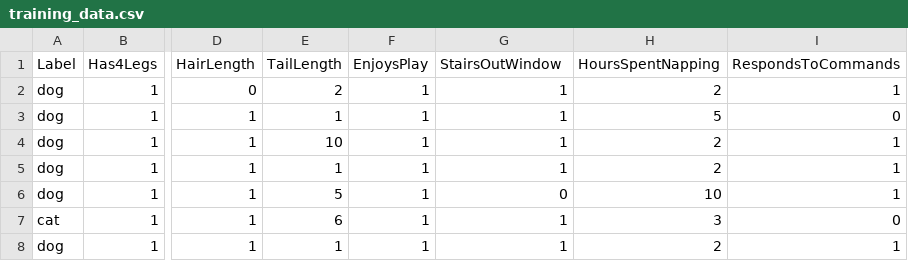
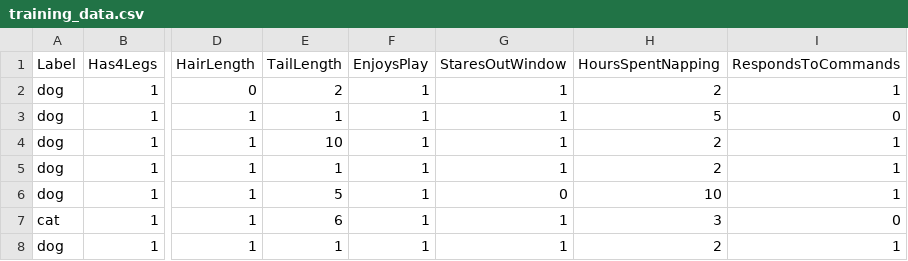
Before and after one commit to h2oai/h2o-world-2014-training, a CSV file: tutorials/streaming/storm/training_data.csv, drawn as a sheet; only a part is shown, gaps mark what is left out; the diff names each change by its address in the sheet, - before the commit and + after, or states it on an @@ line.

Commit message:
Spelling correction, Stairs->Stares

```diff
--- a/tutorials/streaming/storm/training_data.csv
+++ b/tutorials/streaming/storm/training_data.csv
-G1: StairsOutWindow
+G1: StaresOutWindow
```
Also changed, not shown: 3 other files.
